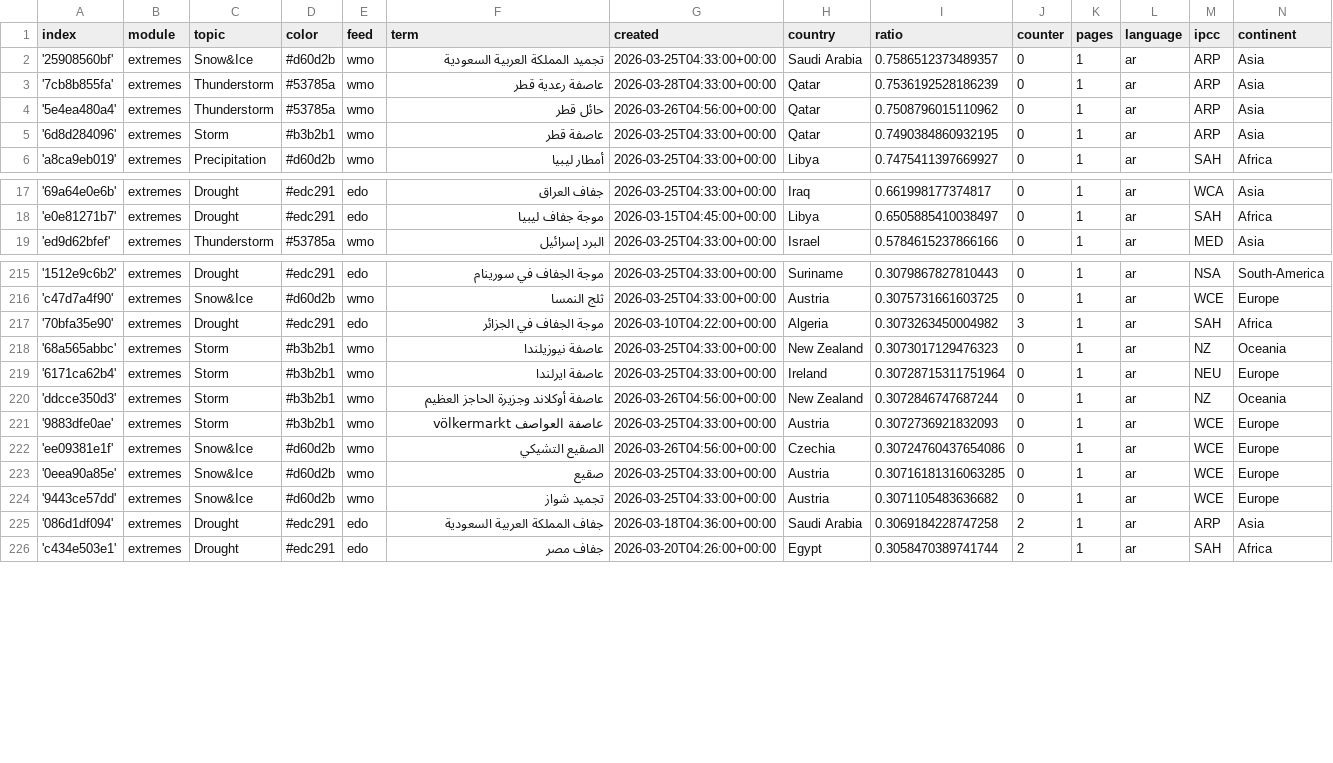
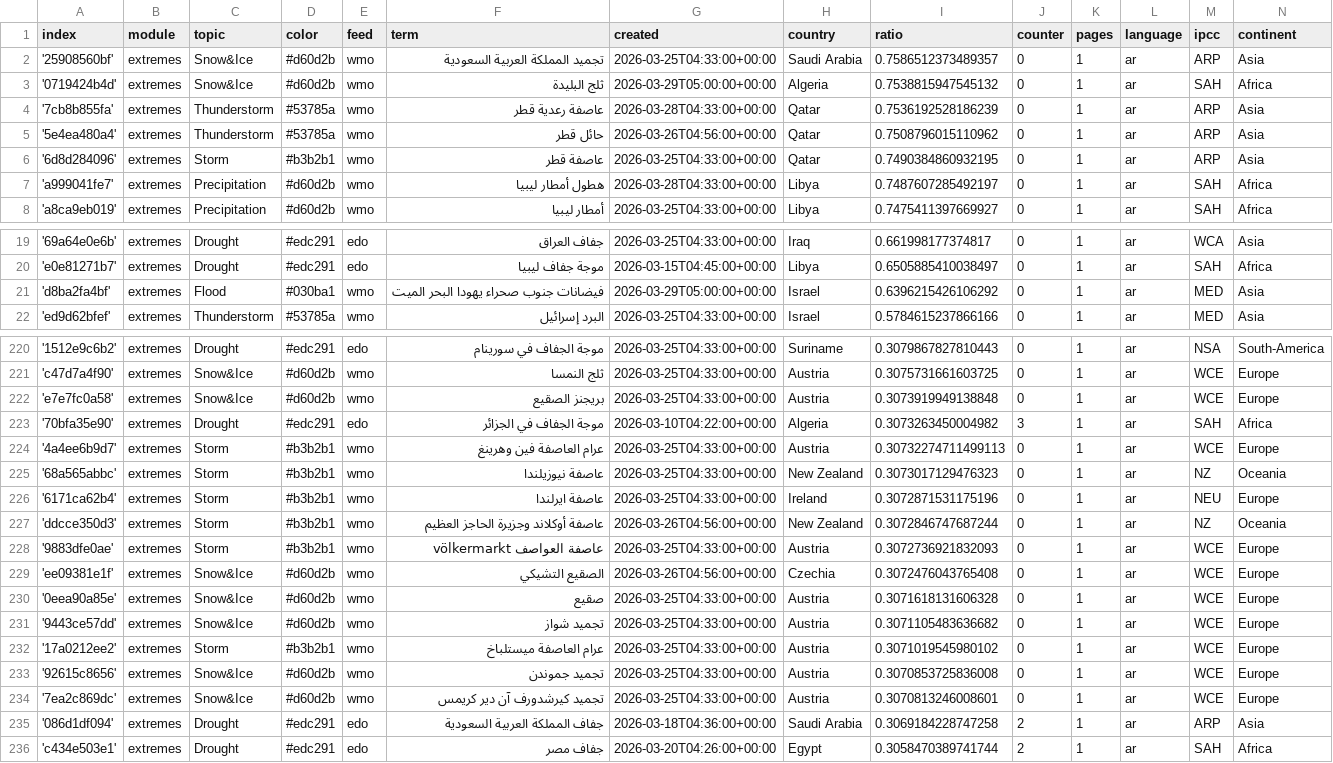
Before and after one commit to MarcoL95-News25/ArabianExtremes, a CSV file: terms.csv, drawn as a sheet; only a part is shown, gaps mark what is left out; the diff covers the shown part only.

Commit message:
Commit from GitHub Actions (import:0.0)

```diff
--- a/terms.csv
+++ b/terms.csv
@@ -2,2 +2,3 @@ index,module,topic,color,feed,term,created,country,ratio,counter,pages,language,
 '25908560bf',extremes,Snow&Ice,#d60d2b,wmo,تجميد المملكة العربية السعودية,2026-03-25T04:33:00+00:00,Saudi Arabia,0.7586512373489357,0,1,ar,ARP,Asia
+'0719424b4d',extremes,Snow&Ice,#d60d2b,wmo,ثلج البليدة,2026-03-29T05:00:00+00:00,Algeria,0.7538815947545132,0,1,ar,SAH,Africa
 '7cb8b855fa',extremes,Thunderstorm,#53785a,wmo,عاصفة رعدية قطر,2026-03-28T04:33:00+00:00,Qatar,0.7536192528186239,0,1,ar,ARP,Asia
@@ -5,2 +6,3 @@ index,module,topic,color,feed,term,created,country,ratio,counter,pages,language,
 '6d8d284096',extremes,Storm,#b3b2b1,wmo,عاصفة قطر,2026-03-25T04:33:00+00:00,Qatar,0.7490384860932195,0,1,ar,ARP,Asia
+'a999041fe7',extremes,Precipitation,#d60d2b,wmo,هطول أمطار ليبيا,2026-03-28T04:33:00+00:00,Libya,0.7487607285492197,0,1,ar,SAH,Africa
 'a8ca9eb019',extremes,Precipitation,#d60d2b,wmo,أمطار ليبيا,2026-03-25T04:33:00+00:00,Libya,0.7475411397669927,0,1,ar,SAH,Africa
@@ -18,2 +20,3 @@ index,module,topic,color,feed,term,created,country,ratio,counter,pages,language,
 'e0e81271b7',extremes,Drought,#edc291,edo,موجة جفاف ليبيا,2026-03-15T04:45:00+00:00,Libya,0.6505885410038497,0,1,ar,SAH,Africa
+'d8ba2fa4bf',extremes,Flood,#030ba1,wmo,فيضانات جنوب صحراء يهودا البحر الميت,2026-03-29T05:00:00+00:00,Israel,0.6396215426106292,0,1,ar,MED,Asia
 'ed9d62bfef',extremes,Thunderstorm,#53785a,wmo,البرد إسرائيل,2026-03-25T04:33:00+00:00,Israel,0.5784615237866166,0,1,ar,MED,Asia
@@ -216,10 +221,15 @@ index,module,topic,color,feed,term,created,country,ratio,counter,pages,language,
 'c47d7a4f90',extremes,Snow&Ice,#d60d2b,wmo,ثلج النمسا,2026-03-25T04:33:00+00:00,Austria,0.3075731661603725,0,1,ar,WCE,Europe
+'e7e7fc0a58',extremes,Snow&Ice,#d60d2b,wmo,بريجنز الصقيع,2026-03-25T04:33:00+00:00,Austria,0.3073919949138848,0,1,ar,WCE,Europe
 '70bfa35e90',extremes,Drought,#edc291,edo,موجة الجفاف في الجزائر,2026-03-10T04:22:00+00:00,Algeria,0.3073263450004982,3,1,ar,SAH,Africa
+'4a4ee6b9d7',extremes,Storm,#b3b2b1,wmo,عرام العاصفة فين وهرينغ,2026-03-25T04:33:00+00:00,Austria,0.30732274711499113,0,1,ar,WCE,Europe
 '68a565abbc',extremes,Storm,#b3b2b1,wmo,عاصفة نيوزيلندا,2026-03-25T04:33:00+00:00,New Zealand,0.3073017129476323,0,1,ar,NZ,Oceania
-'6171ca62b4',extremes,Storm,#b3b2b1,wmo,عاصفة ايرلندا,2026-03-25T04:33:00+00:00,Ireland,0.30728715311751964,0,1,ar,NEU,Europe
+'6171ca62b4',extremes,Storm,#b3b2b1,wmo,عاصفة ايرلندا,2026-03-25T04:33:00+00:00,Ireland,0.3072871531175196,0,1,ar,NEU,Europe
 'ddcce350d3',extremes,Storm,#b3b2b1,wmo,عاصفة أوكلاند وجزيرة الحاجز العظيم,2026-03-26T04:56:00+00:00,New Zealand,0.3072846747687244,0,1,ar,NZ,Oceania
 '9883dfe0ae',extremes,Storm,#b3b2b1,wmo,عاصفة العواصف völkermarkt,2026-03-25T04:33:00+00:00,Austria,0.3072736921832093,0,1,ar,WCE,Europe
-'ee09381e1f',extremes,Snow&Ice,#d60d2b,wmo,الصقيع التشيكي,2026-03-26T04:56:00+00:00,Czechia,0.30724760437654086,0,1,ar,WCE,Europe
-'0eea90a85e',extremes,Snow&Ice,#d60d2b,wmo,صقيع,2026-03-25T04:33:00+00:00,Austria,0.30716181316063285,0,1,ar,WCE,Europe
+'ee09381e1f',extremes,Snow&Ice,#d60d2b,wmo,الصقيع التشيكي,2026-03-26T04:56:00+00:00,Czechia,0.3072476043765408,0,1,ar,WCE,Europe
+'0eea90a85e',extremes,Snow&Ice,#d60d2b,wmo,صقيع,2026-03-25T04:33:00+00:00,Austria,0.3071618131606328,0,1,ar,WCE,Europe
 '9443ce57dd',extremes,Snow&Ice,#d60d2b,wmo,تجميد شواز,2026-03-25T04:33:00+00:00,Austria,0.3071105483636682,0,1,ar,WCE,Europe
+'17a0212ee2',extremes,Storm,#b3b2b1,wmo,عرام العاصفة ميستلباخ,2026-03-25T04:33:00+00:00,Austria,0.3071019545980102,0,1,ar,WCE,Europe
+'92615c8656',extremes,Snow&Ice,#d60d2b,wmo,تجميد جموندن,2026-03-25T04:33:00+00:00,Austria,0.3070853725836008,0,1,ar,WCE,Europe
+'7ea2c869dc',extremes,Snow&Ice,#d60d2b,wmo,تجميد كيرشدورف آن دير كريمس,2026-03-25T04:33:00+00:00,Austria,0.3070813246008601,0,1,ar,WCE,Europe
 '086d1df094',extremes,Drought,#edc291,edo,جفاف المملكة العربية السعودية,2026-03-18T04:36:00+00:00,Saudi Arabia,0.3069184228747258,2,1,ar,ARP,Asia
```
Also changed, not shown: 2 added rows elsewhere in this file.
